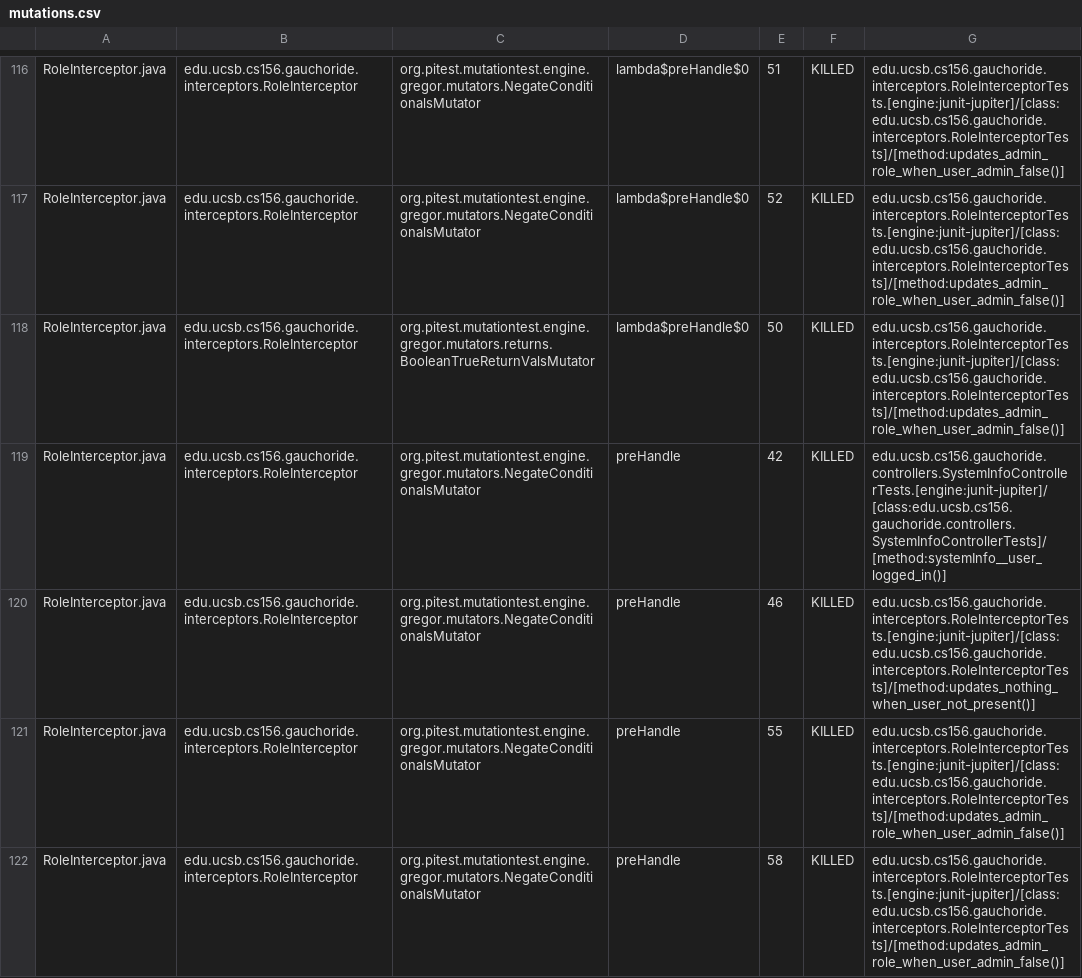
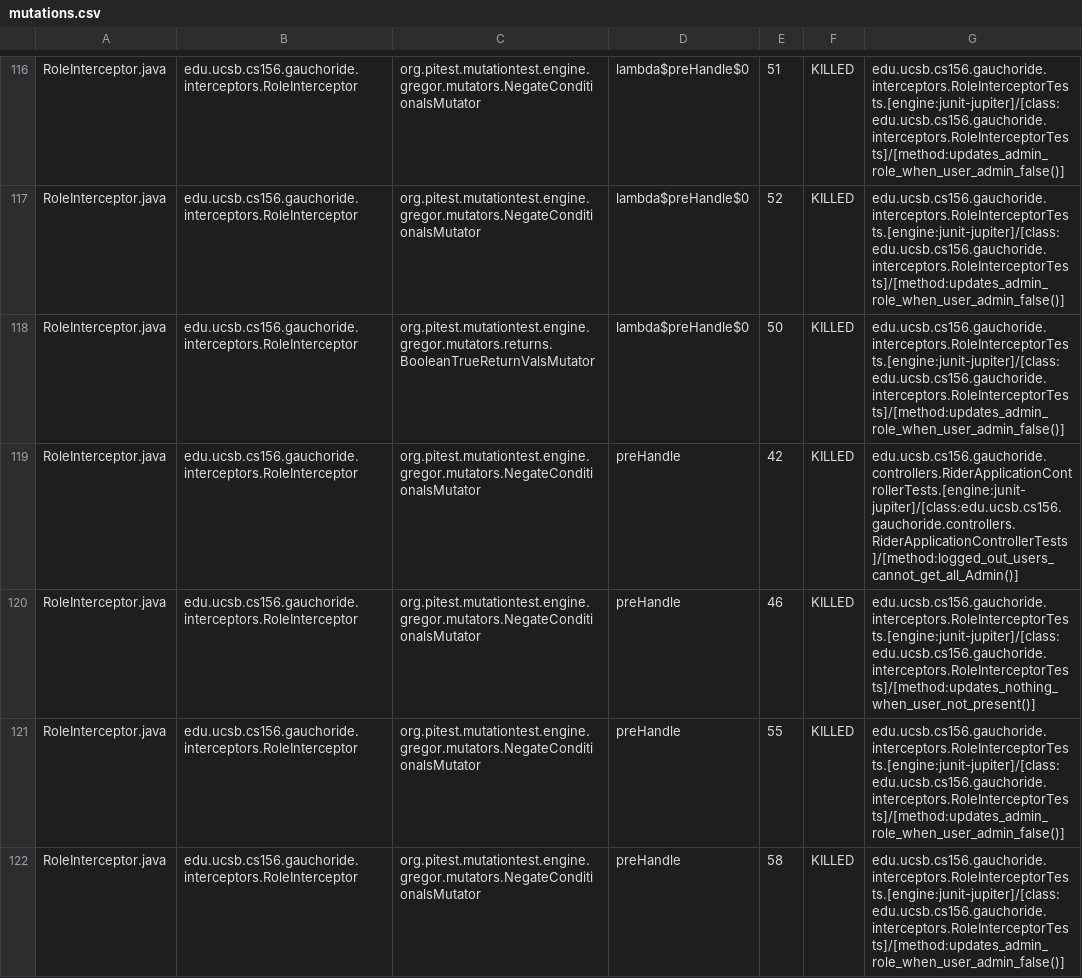
Before and after one commit to ucsb-cs156-w24/proj-gauchoride-w24-7pm-3, a CSV file: prs/28/pitest/mutations.csv, drawn as a sheet; only a part is shown, gaps mark what is left out; the diff covers the shown part only.

Commit message:
Deploying to gh-pages from @ ucsb-cs156-w24/proj-gauchoride-w24-7pm-3@087f56dac6d76dcabb62b170e3bac12b35698277 🚀

```diff
--- a/prs/28/pitest/mutations.csv
+++ b/prs/28/pitest/mutations.csv
@@ -118,3 +118,3 @@ RoleInterceptor.java,edu.ucsb.cs156.gauchoride.interceptors.RoleInterceptor,org.
 RoleInterceptor.java,edu.ucsb.cs156.gauchoride.interceptors.RoleInterceptor,org.pitest.mutationtest.engine.gregor.mutators.returns.BooleanTrueReturnValsMutator,lambda$preHandle$0,50,KILLED,edu.ucsb.cs156.gauchoride.interceptors.RoleInterceptorTests.[engine:junit-jupiter]/[class:edu.ucsb.cs156.gauchoride.interceptors.RoleInterceptorTests]/[method:updates_admin_role_when_user_admin_false()]
-RoleInterceptor.java,edu.ucsb.cs156.gauchoride.interceptors.RoleInterceptor,org.pitest.mutationtest.engine.gregor.mutators.NegateConditionalsMutator,preHandle,42,KILLED,edu.ucsb.cs156.gauchoride.controllers.SystemInfoControllerTests.[engine:junit-jupiter]/[class:edu.ucsb.cs156.gauchoride.controllers.SystemInfoControllerTests]/[method:systemInfo__user_logged_in()]
+RoleInterceptor.java,edu.ucsb.cs156.gauchoride.interceptors.RoleInterceptor,org.pitest.mutationtest.engine.gregor.mutators.NegateConditionalsMutator,preHandle,42,KILLED,edu.ucsb.cs156.gauchoride.controllers.RiderApplicationControllerTests.[engine:junit-jupiter]/[class:edu.ucsb.cs156.gauchoride.controllers.RiderApplicationControllerTests]/[method:logged_out_users_cannot_get_all_Admin()]
 RoleInterceptor.java,edu.ucsb.cs156.gauchoride.interceptors.RoleInterceptor,org.pitest.mutationtest.engine.gregor.mutators.NegateConditionalsMutator,preHandle,46,KILLED,edu.ucsb.cs156.gauchoride.interceptors.RoleInterceptorTests.[engine:junit-jupiter]/[class:edu.ucsb.cs156.gauchoride.interceptors.RoleInterceptorTests]/[method:updates_nothing_when_user_not_present()]
```
Also changed, not shown: 36 edited cells elsewhere in this file, 18 other files.
